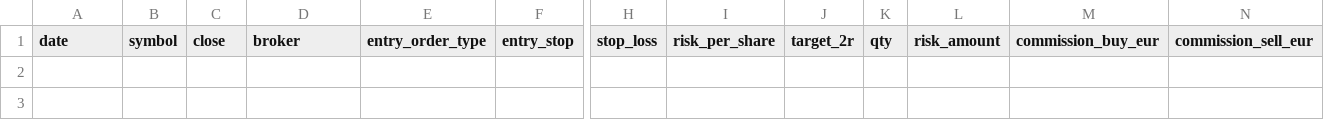
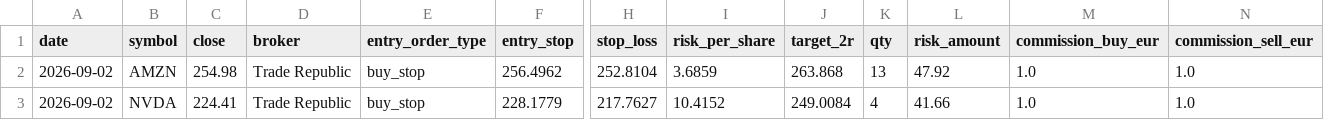
Before and after one commit to xarliev/trading-strategy-dashboard, a CSV file: data/processed/signals_latest.csv, drawn as a sheet; only a part is shown, gaps mark what is left out; rows hold the shown columns only; the diff names each change by its address in the sheet, - before the commit and + after, or states it on an @@ line.

```diff
--- a/data/processed/signals_latest.csv
+++ b/data/processed/signals_latest.csv
+row 2: 2026-09-02 | AMZN | 254.98 | Trade Republic | buy_stop | 256.4962 | 252.8104 | 3.6859 | 263.868 | 13 | 47.92 | 1.0 | 1.0
+row 3: 2026-09-02 | NVDA | 224.41 | Trade Republic | buy_stop | 228.1779 | 217.7627 | 10.4152 | 249.0084 | 4 | 41.66 | 1.0 | 1.0
```
Also changed, not shown: data/processed/scan_diagnostics_latest.csv, data/processed/trading_journal.csv, 7 other files.
